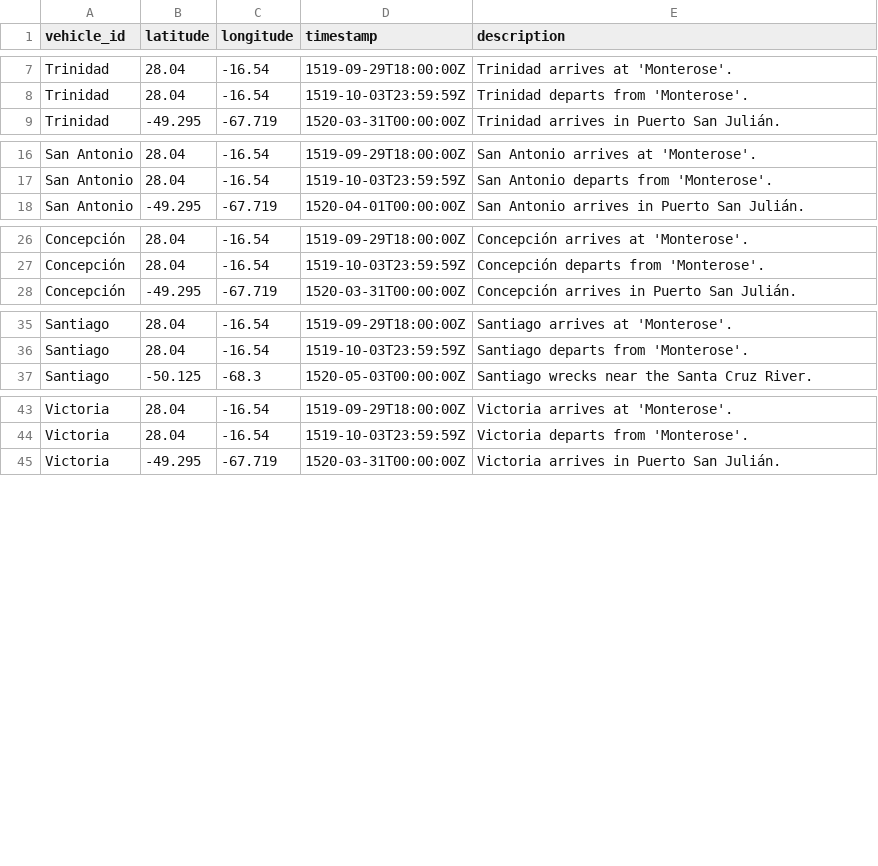
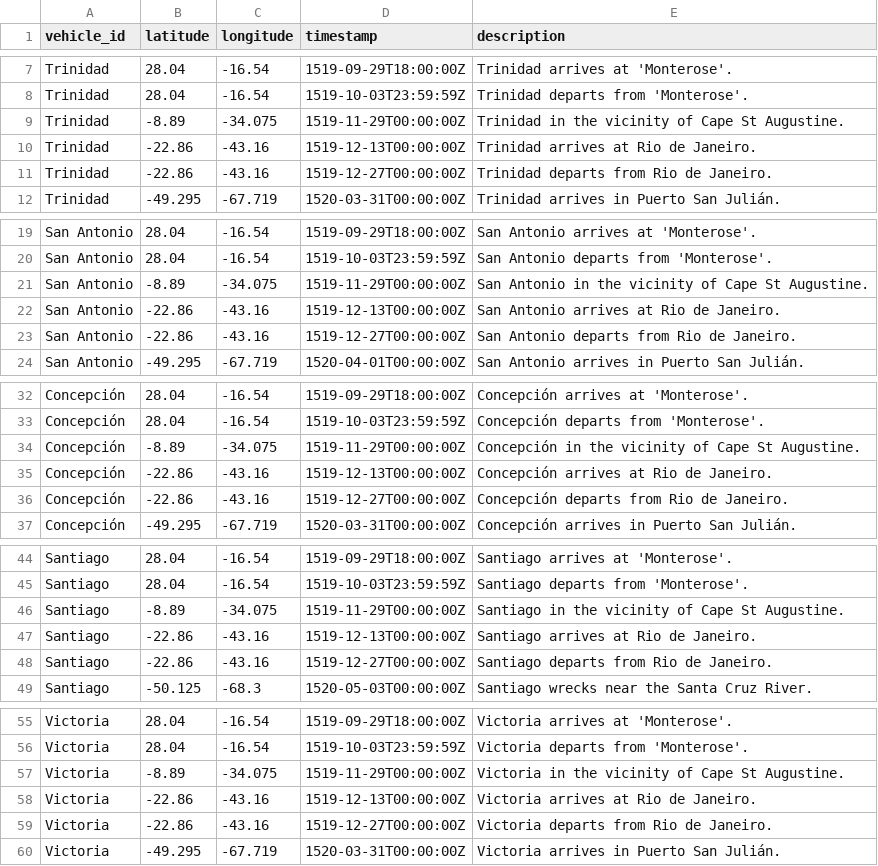
Before and after one commit to evansiroky/magellan-elcano-tides, a CSV file: vehicle-locations.csv, drawn as a sheet; only a part is shown, gaps mark what is left out.

Commit message:
Add Cape St Augustine and Rio de Janeiro entries

```diff
--- a/vehicle-locations.csv
+++ b/vehicle-locations.csv
@@ -8,2 +8,5 @@ Trinidad,28.04,-16.54,1519-09-29T18:00:00Z,"Trinidad arrives at 'Monterose'."
 Trinidad,28.04,-16.54,1519-10-03T23:59:59Z,"Trinidad departs from 'Monterose'."
+Trinidad,-8.89,-34.075,1519-11-29T00:00:00Z,"Trinidad in the vicinity of Cape St Augustine."
+Trinidad,-22.86,-43.16,1519-12-13T00:00:00Z,"Trinidad arrives at Rio de Janeiro."
+Trinidad,-22.86,-43.16,1519-12-27T00:00:00Z,"Trinidad departs from Rio de Janeiro."
 Trinidad,-49.295,-67.719,1520-03-31T00:00:00Z,"Trinidad arrives in Puerto San Julián."
@@ -17,2 +20,5 @@ San Antonio,28.04,-16.54,1519-09-29T18:00:00Z,"San Antonio arrives at 'Monterose
 San Antonio,28.04,-16.54,1519-10-03T23:59:59Z,"San Antonio departs from 'Monterose'."
+San Antonio,-8.89,-34.075,1519-11-29T00:00:00Z,"San Antonio in the vicinity of Cape St Augustine."
+San Antonio,-22.86,-43.16,1519-12-13T00:00:00Z,"San Antonio arrives at Rio de Janeiro."
+San Antonio,-22.86,-43.16,1519-12-27T00:00:00Z,"San Antonio departs from Rio de Janeiro."
 San Antonio,-49.295,-67.719,1520-04-01T00:00:00Z,"San Antonio arrives in Puerto San Julián."
@@ -27,2 +33,5 @@ Concepción,28.04,-16.54,1519-09-29T18:00:00Z,"Concepción arrives at 'Monterose
 Concepción,28.04,-16.54,1519-10-03T23:59:59Z,"Concepción departs from 'Monterose'."
+Concepción,-8.89,-34.075,1519-11-29T00:00:00Z,"Concepción in the vicinity of Cape St Augustine."
+Concepción,-22.86,-43.16,1519-12-13T00:00:00Z,"Concepción arrives at Rio de Janeiro."
+Concepción,-22.86,-43.16,1519-12-27T00:00:00Z,"Concepción departs from Rio de Janeiro."
 Concepción,-49.295,-67.719,1520-03-31T00:00:00Z,"Concepción arrives in Puerto San Julián."
@@ -36,2 +45,5 @@ Santiago,28.04,-16.54,1519-09-29T18:00:00Z,"Santiago arrives at 'Monterose'."
 Santiago,28.04,-16.54,1519-10-03T23:59:59Z,"Santiago departs from 'Monterose'."
+Santiago,-8.89,-34.075,1519-11-29T00:00:00Z,"Santiago in the vicinity of Cape St Augustine."
+Santiago,-22.86,-43.16,1519-12-13T00:00:00Z,"Santiago arrives at Rio de Janeiro."
+Santiago,-22.86,-43.16,1519-12-27T00:00:00Z,"Santiago departs from Rio de Janeiro."
 Santiago,-50.125,-68.3,1520-05-03T00:00:00Z,"Santiago wrecks near the Santa Cruz River."
@@ -44,2 +56,5 @@ Victoria,28.04,-16.54,1519-09-29T18:00:00Z,"Victoria arrives at 'Monterose'."
 Victoria,28.04,-16.54,1519-10-03T23:59:59Z,"Victoria departs from 'Monterose'."
+Victoria,-8.89,-34.075,1519-11-29T00:00:00Z,"Victoria in the vicinity of Cape St Augustine."
+Victoria,-22.86,-43.16,1519-12-13T00:00:00Z,"Victoria arrives at Rio de Janeiro."
+Victoria,-22.86,-43.16,1519-12-27T00:00:00Z,"Victoria departs from Rio de Janeiro."
 Victoria,-49.295,-67.719,1520-03-31T00:00:00Z,"Victoria arrives in Puerto San Julián."
```
